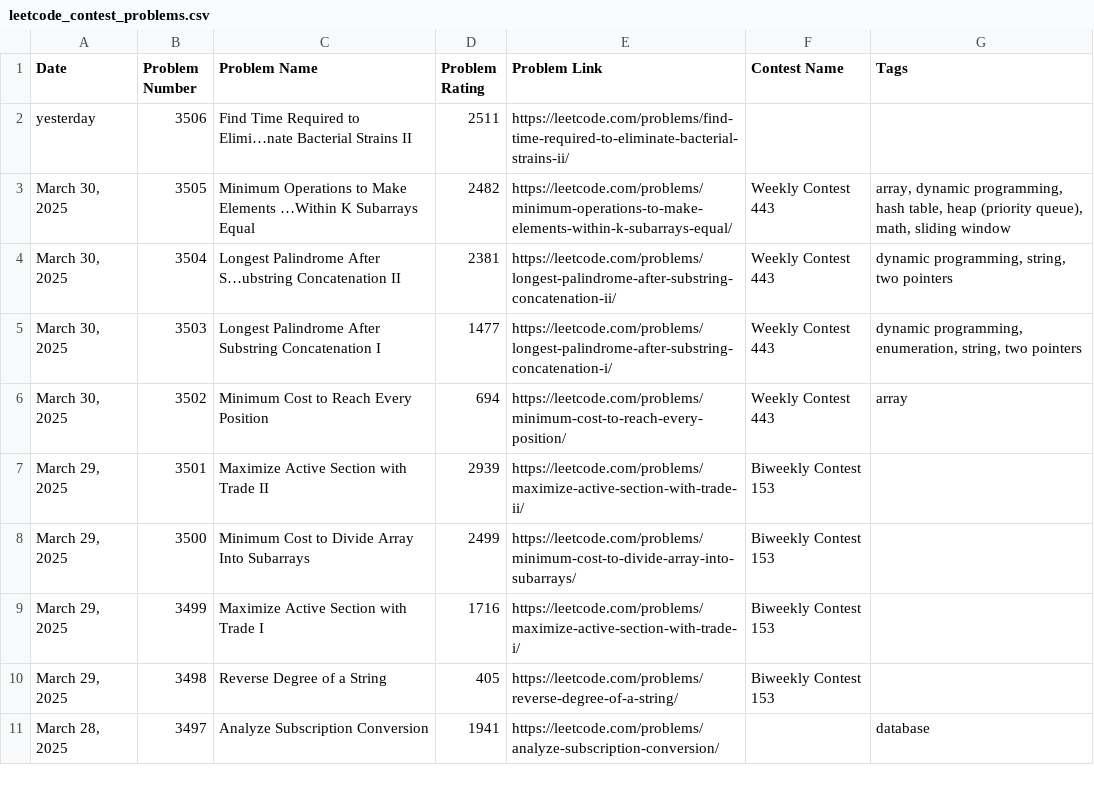
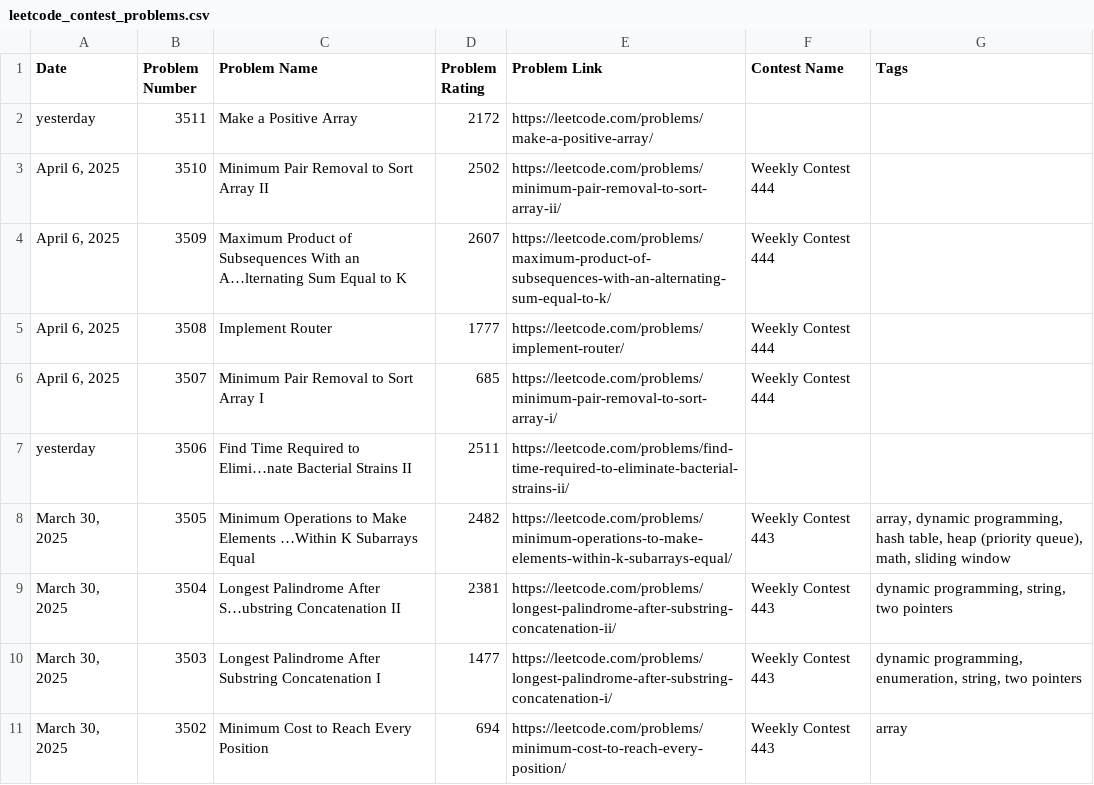
Before and after one commit to nilesyadv/Leetcode-Ladder, a CSV file: leetcode_contest_problems.csv, drawn as a sheet; only a part is shown; the shorter side is filled out with more unchanged rows.

```diff
--- a/leetcode_contest_problems.csv
+++ b/leetcode_contest_problems.csv
@@ -1,2 +1,7 @@
 Date,Problem Number,Problem Name,Problem Rating,Problem Link,Contest Name,Tags
+yesterday,3511,Make a Positive Array,2172,https://leetcode.com/problems/make-a-positive-array/,,
+"April 6, 2025",3510,Minimum Pair Removal to Sort Array II,2502,https://leetcode.com/problems/minimum-pair-removal-to-sort-array-ii/,Weekly Contest 444,
+"April 6, 2025",3509,Maximum Product of Subsequences With an A…lternating Sum Equal to K,2607,https://leetcode.com/problems/maximum-product-of-subsequences-with-an-alternating-sum-equal-to-k/,Weekly Contest 444,
+"April 6, 2025",3508,Implement Router,1777,https://leetcode.com/problems/implement-router/,Weekly Contest 444,
+"April 6, 2025",3507,Minimum Pair Removal to Sort Array I,685,https://leetcode.com/problems/minimum-pair-removal-to-sort-array-i/,Weekly Contest 444,
 yesterday,3506,Find Time Required to Elimi…nate Bacterial Strains II,2511,https://leetcode.com/problems/find-time-required-to-eliminate-bacterial-strains-ii/,,
```
Also changed, not shown: rating_groups/rating_1700_to_1799.csv, rating_groups/rating_2100_to_2199.csv, 4 other files.
